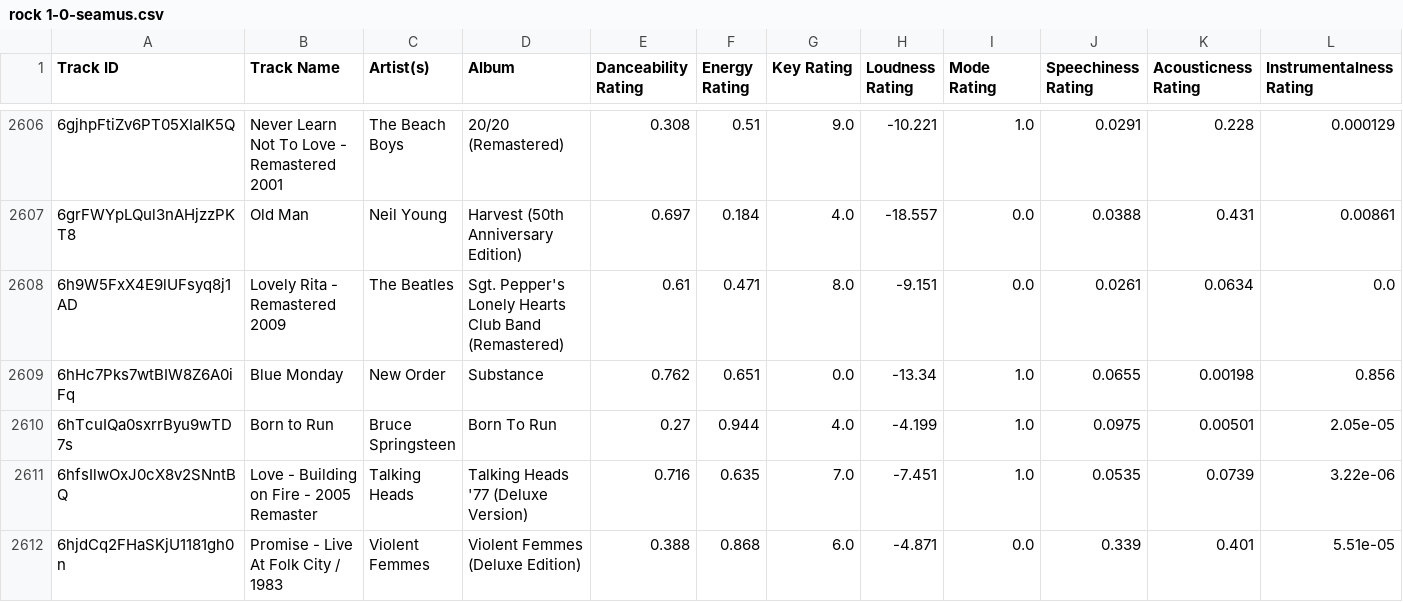
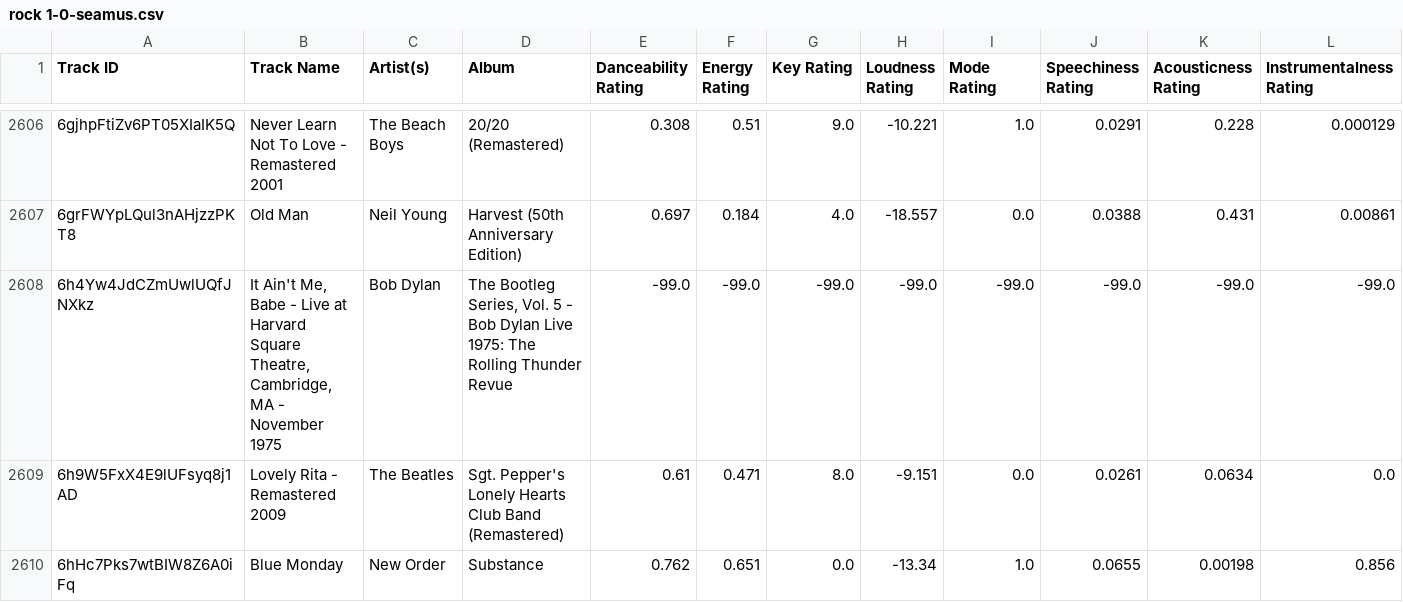
Before and after one commit to seamusmcn/seamusmcn.github.io, a CSV file: S_playlists/rock 1-0-seamus.csv, drawn as a sheet; only a part is shown, gaps mark what is left out; the shorter side is filled out with more unchanged rows; rows hold the shown columns only; the diff names each change by its address in the sheet, - before the commit and + after, or states it on an @@ line.

```diff
--- a/S_playlists/rock 1-0-seamus.csv
+++ b/S_playlists/rock 1-0-seamus.csv
+row 2608: 6h4Yw4JdCZmUwlUQfJNXkz | It Ain't Me, Babe - Live at Harvard Square Theatre, Cambridge, MA - November 1975 | Bob Dylan | The Bootleg Series, Vol. 5 - Bob Dylan Live 1975: The Rolling Thunder Revue | -99.0 | -99.0 | -99.0 | -99.0 | -99.0 | -99.0 | -99.0 | -99.0
```
Also changed, not shown: S_playlists/Giddeyup.csv.
